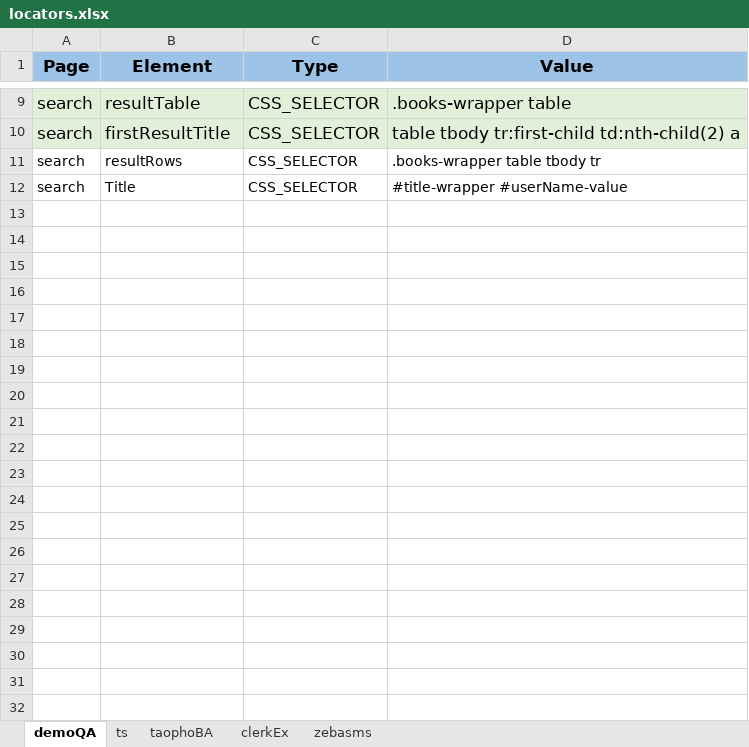
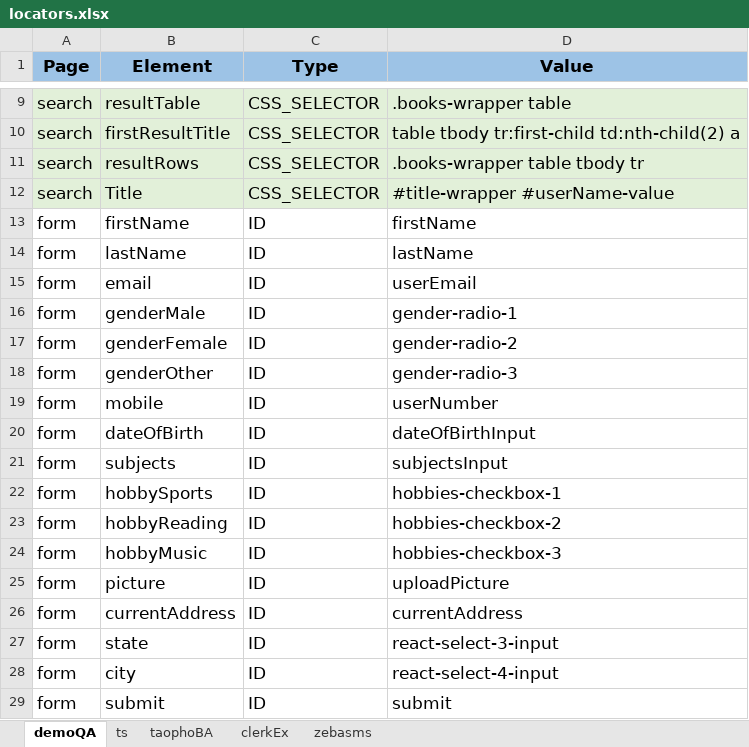
Before and after one commit to TDuowng/DA4_selenium, an Excel workbook: framework/data/excel/locators.xlsx, sheet demoQA, drawn as a sheet; only a part is shown, gaps mark what is left out; values as stored, in another font and other column widths than the file's, no borders; the diff covers the shown part only; the diff names each change by its address in the sheet, - before the commit and + after, or states it on an @@ line.

```diff
--- a/framework/data/excel/locators.xlsx (sheet demoQA)
+++ b/framework/data/excel/locators.xlsx (sheet demoQA)
-A11:D12 fill: none
+A11:D12 fill: #E2F0D9, text size: larger
+row 13: form | firstName | ID | firstName
+row 14: form | lastName | ID | lastName
+row 15: form | email | ID | userEmail
+row 16: form | genderMale | ID | gender-radio-1
+row 17: form | genderFemale | ID | gender-radio-2
+row 18: form | genderOther | ID | gender-radio-3
+row 19: form | mobile | ID | userNumber
+row 20: form | dateOfBirth | ID | dateOfBirthInput
+row 21: form | subjects | ID | subjectsInput
+row 22: form | hobbySports | ID | hobbies-checkbox-1
+row 23: form | hobbyReading | ID | hobbies-checkbox-2
+row 24: form | hobbyMusic | ID | hobbies-checkbox-3
+row 25: form | picture | ID | uploadPicture
+row 26: form | currentAddress | ID | currentAddress
+row 27: form | state | ID | react-select-3-input
+row 28: form | city | ID | react-select-4-input
+row 29: form | submit | ID | submit
```
Also changed, not shown: 9 added rows elsewhere in this sheet, sheet ts, framework/data/excel/validation_hybrid.xlsx, 4 other files.
